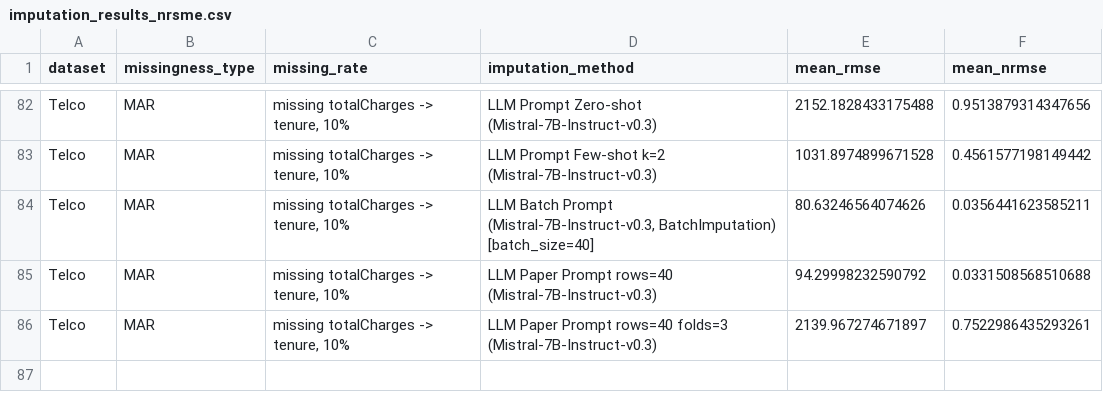
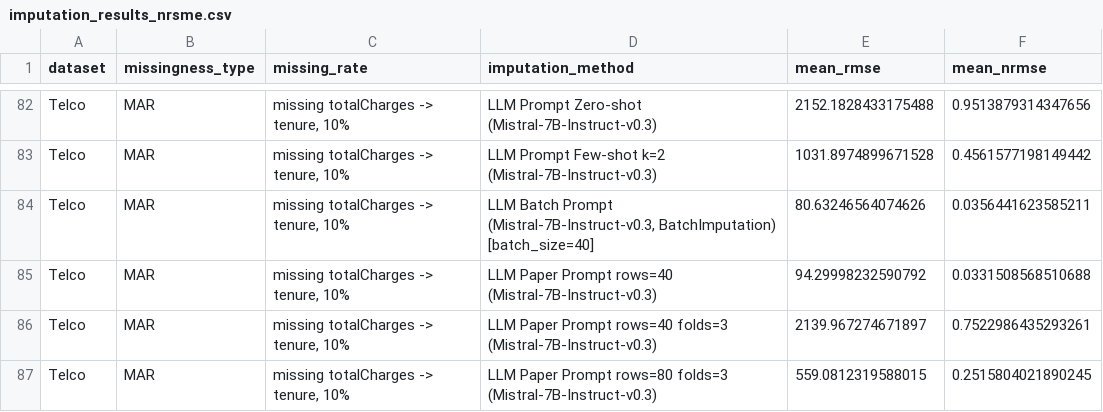
Before and after one commit to jana-wue/masterthesis, a CSV file: data/results/imputation_results_nrsme.csv, drawn as a sheet; only a part is shown, gaps mark what is left out; the diff names each change by its address in the sheet, - before the commit and + after, or states it on an @@ line.

Commit message:
add results

```diff
--- a/data/results/imputation_results_nrsme.csv
+++ b/data/results/imputation_results_nrsme.csv
+row 87: Telco | MAR | missing totalCharges -> tenure, 10% | LLM Paper Prompt rows=80 folds=3 (Mistral-7B-Instruct-v0.3) | 559.0812319588015 | 0.2515804021890245
```
Also changed, not shown: data/results/imputation_results.csv, 10 other files.
